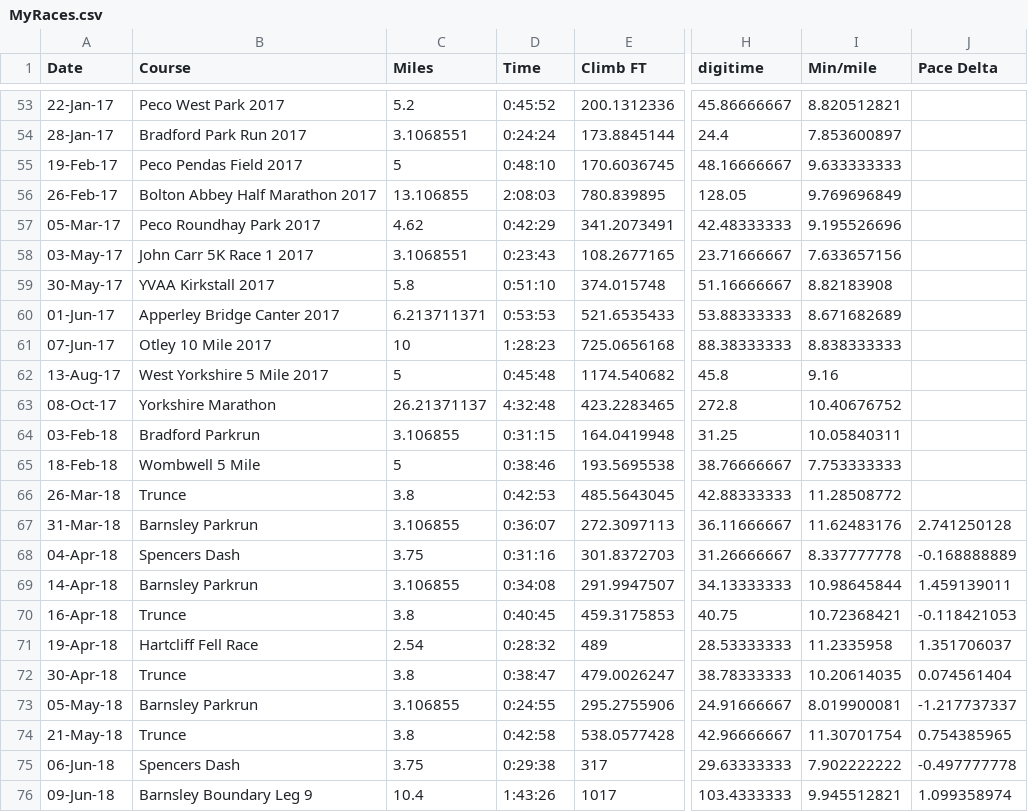
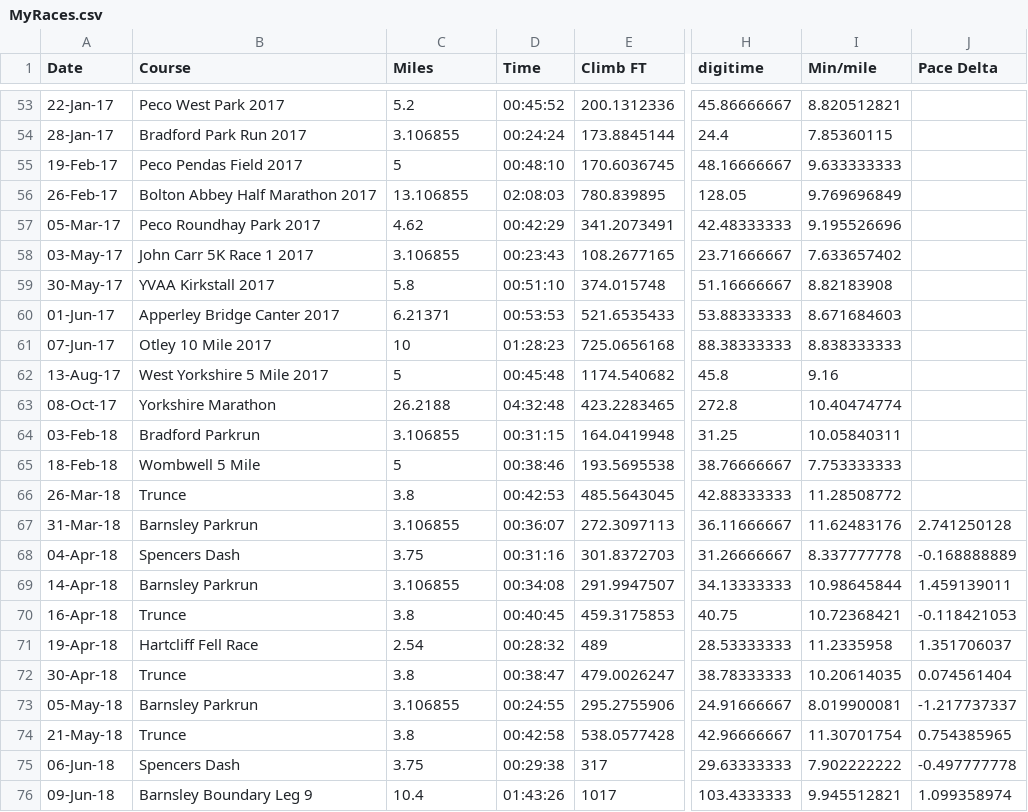
Before and after one commit to stevegleds/runningsteve, a CSV file: raceresults/MyRaces.csv, drawn as a sheet; only a part is shown, gaps mark what is left out; the diff covers the shown part only; the diff names each change by its address in the sheet, - before the commit and + after, or states it on an @@ line.

```diff
--- a/raceresults/MyRaces.csv
+++ b/raceresults/MyRaces.csv
-D53 (Time): 0:45:52
+D53 (Time): 00:45:52
-C54 (Miles): 3.1068551
+C54 (Miles): 3.106855
-D54 (Time): 0:24:24
+D54 (Time): 00:24:24
-I54 (Min/mile): 7.853600897
+I54 (Min/mile): 7.85360115
-D55 (Time): 0:48:10
+D55 (Time): 00:48:10
-D56 (Time): 2:08:03
+D56 (Time): 02:08:03
-D57 (Time): 0:42:29
+D57 (Time): 00:42:29
-C58 (Miles): 3.1068551
+C58 (Miles): 3.106855
-D58 (Time): 0:23:43
+D58 (Time): 00:23:43
-I58 (Min/mile): 7.633657156
+I58 (Min/mile): 7.633657402
-D59 (Time): 0:51:10
+D59 (Time): 00:51:10
-C60 (Miles): 6.213711371
+C60 (Miles): 6.21371
-D60 (Time): 0:53:53
+D60 (Time): 00:53:53
-I60 (Min/mile): 8.671682689
+I60 (Min/mile): 8.671684603
-D61 (Time): 1:28:23
+D61 (Time): 01:28:23
-D62 (Time): 0:45:48
+D62 (Time): 00:45:48
-C63 (Miles): 26.21371137
+C63 (Miles): 26.2188
-D63 (Time): 4:32:48
+D63 (Time): 04:32:48
-I63 (Min/mile): 10.40676752
+I63 (Min/mile): 10.40474774
-D64 (Time): 0:31:15
+D64 (Time): 00:31:15
-D65 (Time): 0:38:46
+D65 (Time): 00:38:46
-D66 (Time): 0:42:53
+D66 (Time): 00:42:53
-D67 (Time): 0:36:07
+D67 (Time): 00:36:07
-D68 (Time): 0:31:16
+D68 (Time): 00:31:16
-D69 (Time): 0:34:08
+D69 (Time): 00:34:08
-D70 (Time): 0:40:45
+D70 (Time): 00:40:45
-D71 (Time): 0:28:32
+D71 (Time): 00:28:32
-D72 (Time): 0:38:47
+D72 (Time): 00:38:47
-D73 (Time): 0:24:55
+D73 (Time): 00:24:55
-D74 (Time): 0:42:58
+D74 (Time): 00:42:58
-D75 (Time): 0:29:38
+D75 (Time): 00:29:38
-D76 (Time): 1:43:26
+D76 (Time): 01:43:26
```
Also changed, not shown: 1 added row and 98 edited cells elsewhere in this file, raceresults/OtherRaces.csv, 16 other files.
